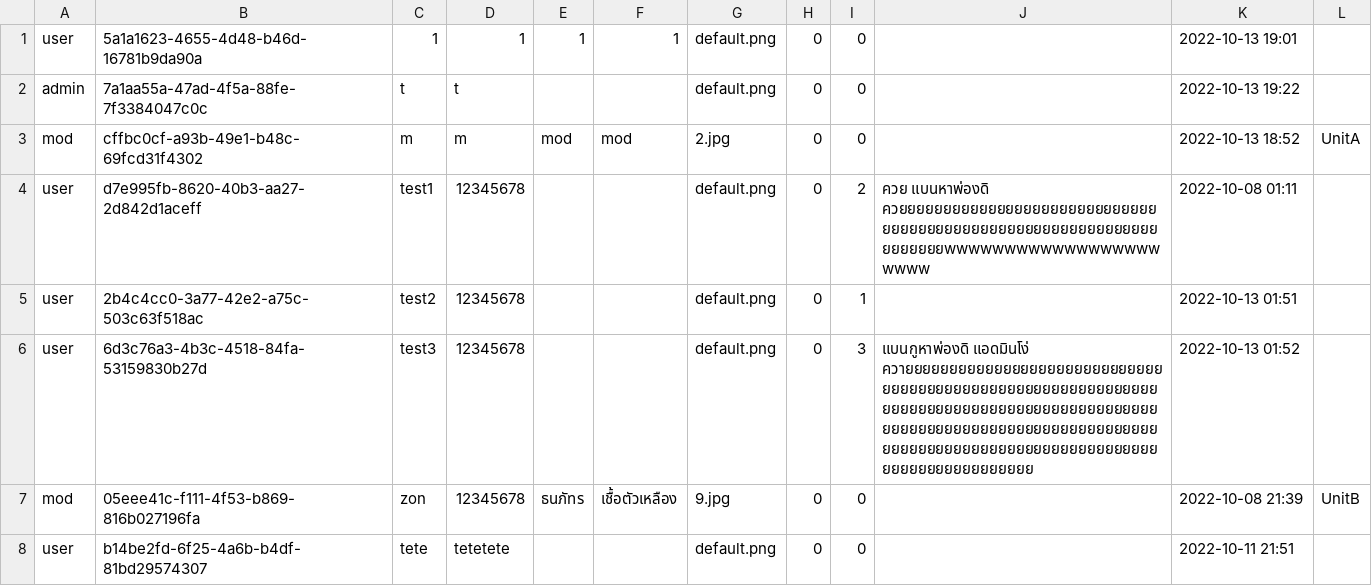
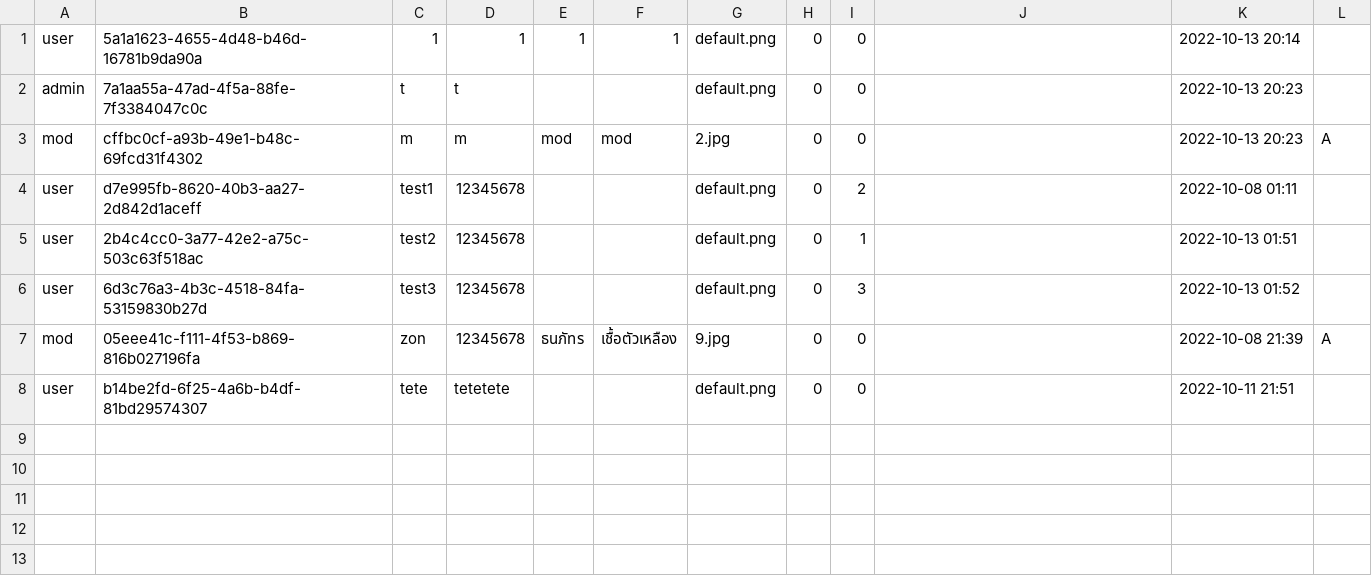
Before and after one commit to NyxTheeranut/KU-Complain, a CSV file: data/account_list.csv, drawn as a sheet.

```diff
--- a/data/account_list.csv
+++ b/data/account_list.csv
@@ -1,8 +1,8 @@
-user,5a1a1623-4655-4d48-b46d-16781b9da90a,1,1,1,1,default.png,0,0,,2022-10-13 19:01
-admin,7a1aa55a-47ad-4f5a-88fe-7f3384047c0c,t,t,,,default.png,0,0,,2022-10-13 19:22
-mod,cffbc0cf-a93b-49e1-b48c-69fcd31f4302,m,m,mod,mod,2.jpg,0,0,,2022-10-13 18:52,UnitA
-user,d7e995fb-8620-40b3-aa27-2d842d1aceff,test1,12345678,,,default.png,0,2,ควย แบนหาพ่องดิ ควยยยยยยยยยยยยยยยยยยยยยยยยยยยยยยยยยยยยยยยยยยยยยยยยยยยยยยยยยยยยยยยยยยยwwwwwwwwwwwwwwwwwwwwww,2022-10-08 01:11
+user,5a1a1623-4655-4d48-b46d-16781b9da90a,1,1,1,1,default.png,0,0,,2022-10-13 20:14
+admin,7a1aa55a-47ad-4f5a-88fe-7f3384047c0c,t,t,,,default.png,0,0,,2022-10-13 20:23
+mod,cffbc0cf-a93b-49e1-b48c-69fcd31f4302,m,m,mod,mod,2.jpg,0,0,,2022-10-13 20:23,A
+user,d7e995fb-8620-40b3-aa27-2d842d1aceff,test1,12345678,,,default.png,0,2,,2022-10-08 01:11
 user,2b4c4cc0-3a77-42e2-a75c-503c63f518ac,test2,12345678,,,default.png,0,1,,2022-10-13 01:51
-user,6d3c76a3-4b3c-4518-84fa-53159830b27d,test3,12345678,,,default.png,0,3,แบนกูหาพ่องดิ แอดมินโง่ ควายยยยยยยยยยยยยยยยยยยยยยยยยยยยยยยยยยยยยยยยยยยยยยยยยยยยยยยยยยยยยยยยยยยยยยยยยยยยยยยยยยยยยยยยยยยยยยยยยยยยยยยยยยยยยยยยยยยยยยยยยยยยยยยยยยยยยยยยยยยยยยยยยยยยยยยยยยยยยยยยยยยยยยยยยย,2022-10-13 01:52
-mod,05eee41c-f111-4f53-b869-816b027196fa,zon,12345678,ธนภัทร,เชื้อตัวเหลือง,9.jpg,0,0,,2022-10-08 21:39,UnitB
+user,6d3c76a3-4b3c-4518-84fa-53159830b27d,test3,12345678,,,default.png,0,3,,2022-10-13 01:52
+mod,05eee41c-f111-4f53-b869-816b027196fa,zon,12345678,ธนภัทร,เชื้อตัวเหลือง,9.jpg,0,0,,2022-10-08 21:39,A
 user,b14be2fd-6f25-4a6b-b4df-81bd29574307,tete,tetetete,,,default.png,0,0,,2022-10-11 21:51
```
Also changed, not shown: 12 other files.
